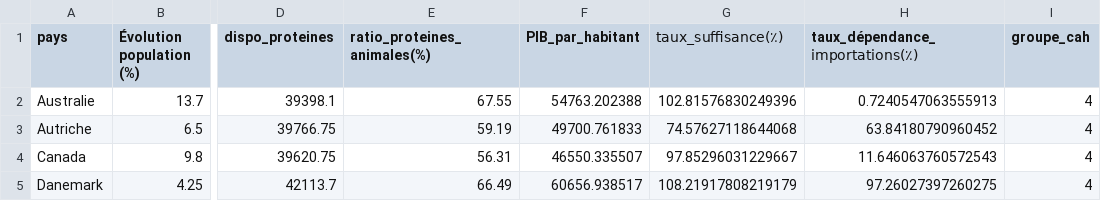
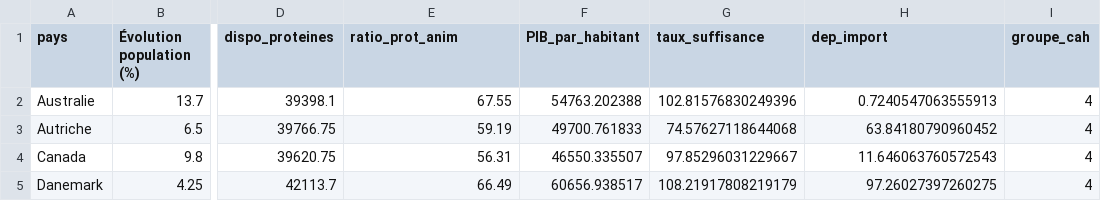
Before and after one commit to ROWAIDAK/ROWAIDAK-P5_Produisez-une-tude-de-march, a CSV file: exports/df_select_pays_cah.csv, drawn as a sheet; only a part is shown, gaps mark what is left out; the diff names each change by its address in the sheet, - before the commit and + after, or states it on an @@ line.

Commit message:
Update df_select_pays_cah.csv

```diff
--- a/exports/df_select_pays_cah.csv
+++ b/exports/df_select_pays_cah.csv
-E1: ratio_proteines_animales(%)
+E1: ratio_prot_anim
-G1: taux_suffisance(٪)
+G1: taux_suffisance
-H1: taux_dépendance_importations(٪)
+H1: dep_import
```
